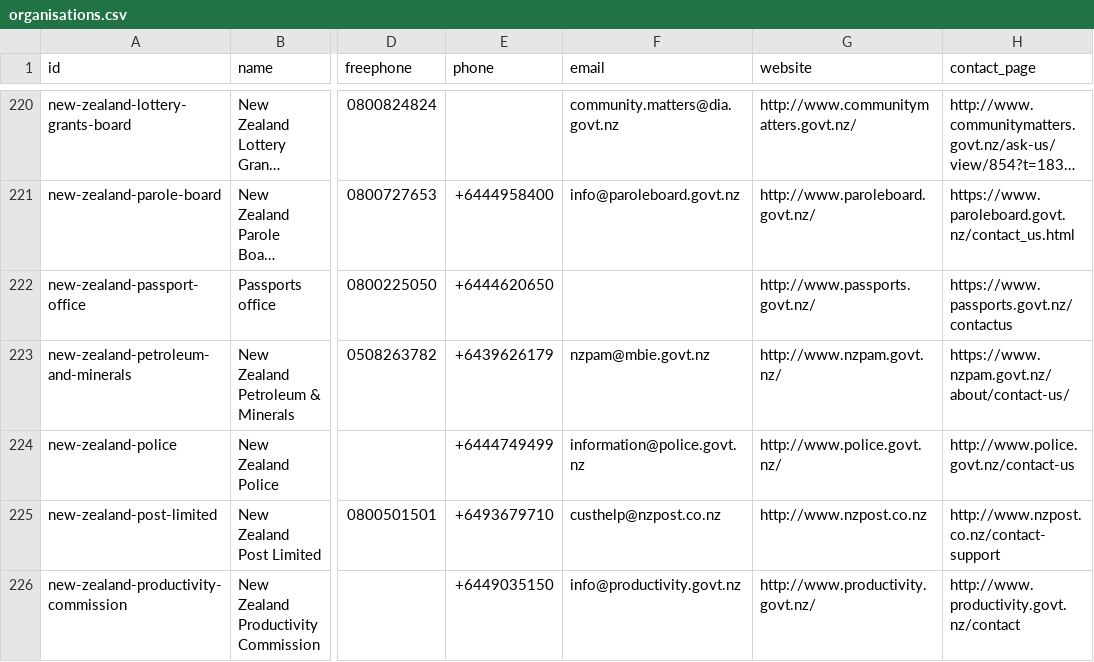
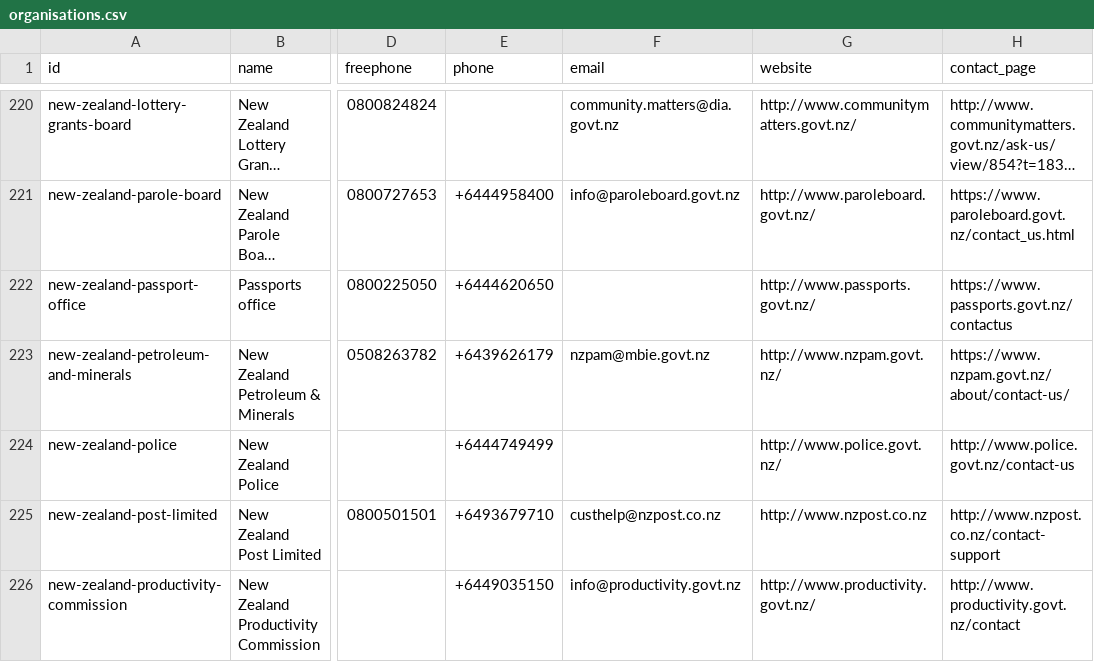
Before and after one commit to marcus-crane/datasette-www-nz-govt, a CSV file: tables_csv/organisations.csv, drawn as a sheet; only a part is shown, gaps mark what is left out; long unchanged cells end in …; the diff names each change by its address in the sheet, - before the commit and + after, or states it on an @@ line.

Commit message:
Dataset has been updated

```diff
--- a/tables_csv/organisations.csv
+++ b/tables_csv/organisations.csv
-F224 (email): information@police.govt.nz
+F224 (email): (empty)
```
Also changed, not shown: 1 other file.
